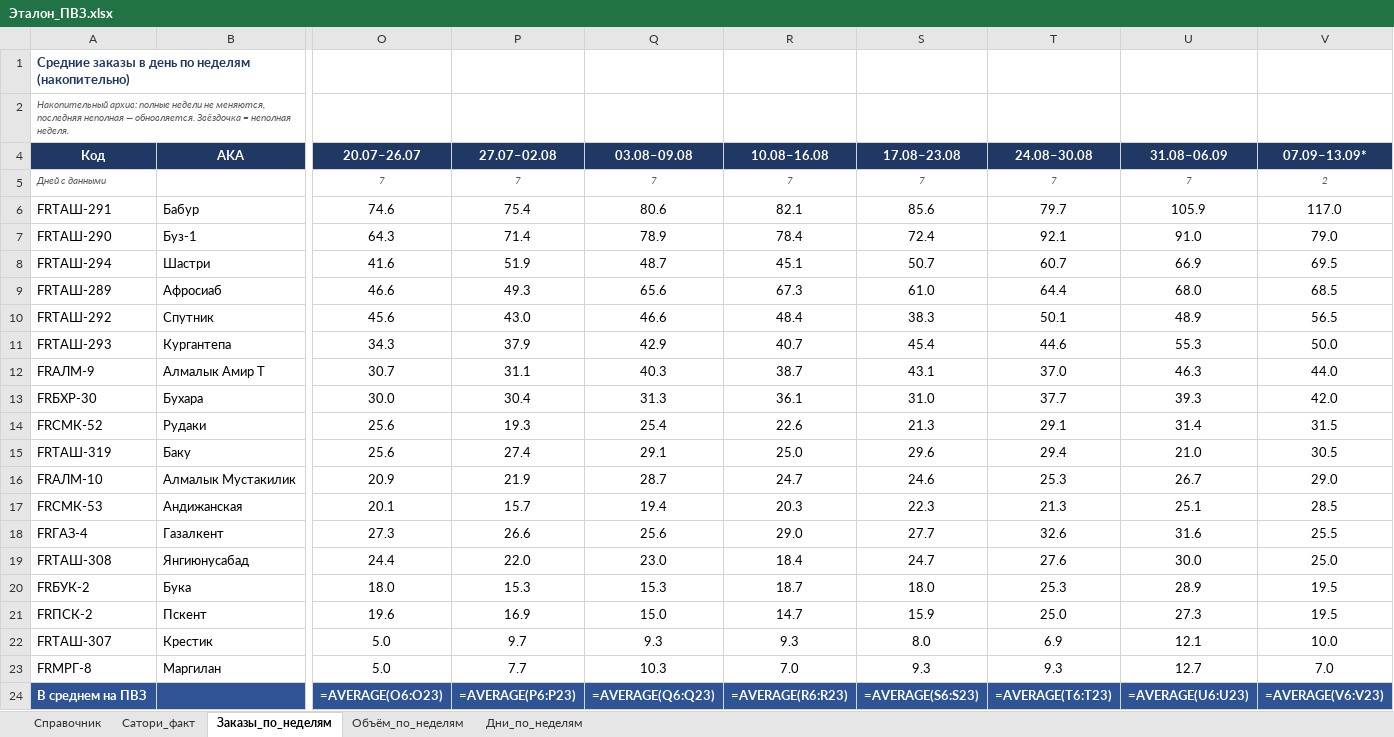
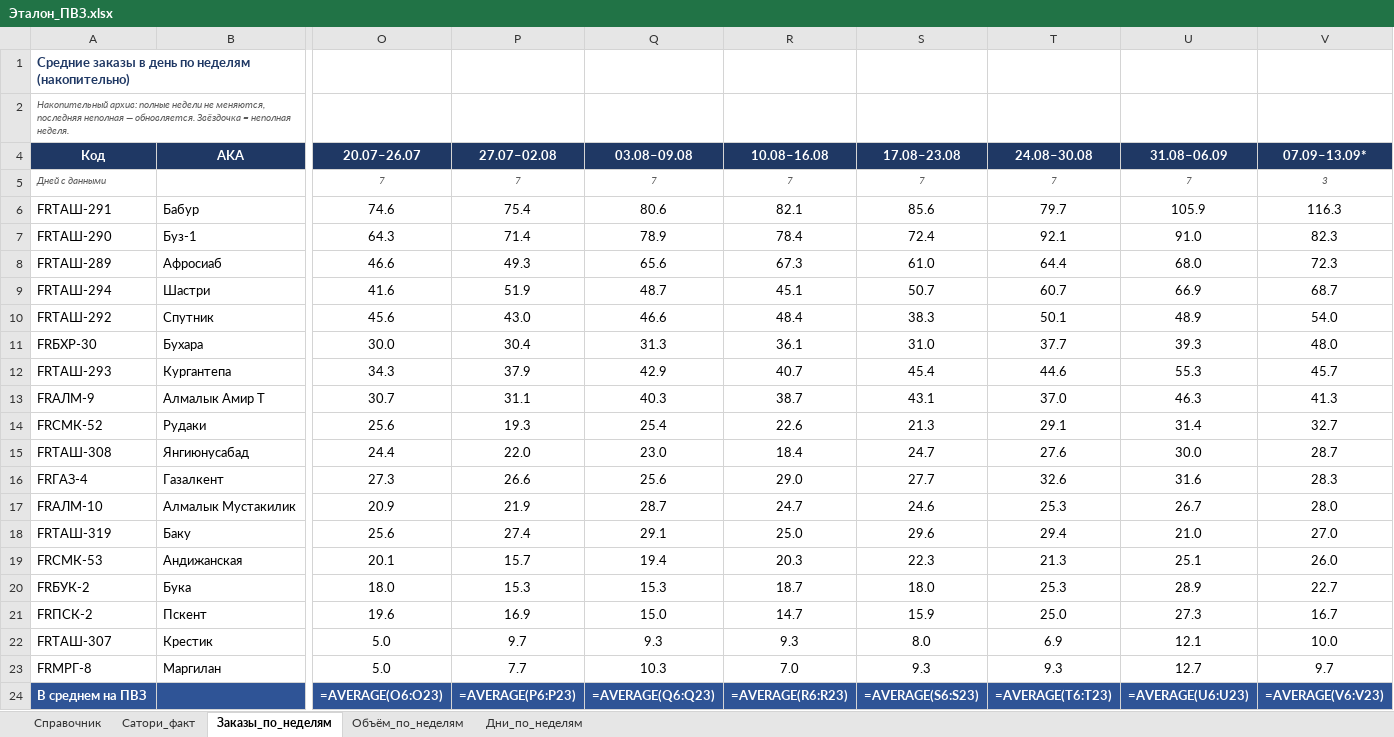
Before and after one commit to MyDarling1/Project-X, an Excel workbook: Эталон_ПВЗ.xlsx, sheet Заказы_по_неделям, drawn as a sheet; only a part is shown, gaps mark what is left out; values as stored, in another font and other column widths than the file's, no borders; formulas without a stored value are shown as written; removed rows and columns are numbered as before the commit, all else as after; rows hold the shown columns only; the diff names each change by its address in the sheet, - before the commit and + after, or states it on an @@ line.

```diff
--- a/Эталон_ПВЗ.xlsx (sheet Заказы_по_неделям)
+++ b/Эталон_ПВЗ.xlsx (sheet Заказы_по_неделям)
-V5 (07.09–13.09*): 2
+V5 (07.09–13.09*): 3
-V6 (07.09–13.09*): 117.0
+V6 (07.09–13.09*): 116.3
-V7 (07.09–13.09*): 79.0
+V7 (07.09–13.09*): 82.3
-row 8: FRТАШ-294 | Шастри | 41.6 | 51.9 | 48.7 | 45.1 | 50.7 | 60.7 | 66.9 | 69.5
-V8 (07.09–13.09*): 68.5
+V8 (07.09–13.09*): 72.3
+row 9: FRТАШ-294 | Шастри | 41.6 | 51.9 | 48.7 | 45.1 | 50.7 | 60.7 | 66.9 | 68.7
-V10 (07.09–13.09*): 56.5
+V10 (07.09–13.09*): 54.0
+row 11: FRБХР-30 | Бухара | 30.0 | 30.4 | 31.3 | 36.1 | 31.0 | 37.7 | 39.3 | 48.0
-V12 (07.09–13.09*): 50.0
+V12 (07.09–13.09*): 45.7
-V13 (07.09–13.09*): 44.0
+V13 (07.09–13.09*): 41.3
-row 13: FRБХР-30 | Бухара | 30.0 | 30.4 | 31.3 | 36.1 | 31.0 | 37.7 | 39.3 | 42.0
-V14 (07.09–13.09*): 31.5
+V14 (07.09–13.09*): 32.7
-row 15: FRТАШ-319 | Баку | 25.6 | 27.4 | 29.1 | 25.0 | 29.6 | 29.4 | 21.0 | 30.5
+row 15: FRТАШ-308 | Янгиюнусабад | 24.4 | 22.0 | 23.0 | 18.4 | 24.7 | 27.6 | 30.0 | 28.7
+row 16: FRГАЗ-4 | Газалкент | 27.3 | 26.6 | 25.6 | 29.0 | 27.7 | 32.6 | 31.6 | 28.3
-V17 (07.09–13.09*): 29.0
+V17 (07.09–13.09*): 28.0
+row 18: FRТАШ-319 | Баку | 25.6 | 27.4 | 29.1 | 25.0 | 29.6 | 29.4 | 21.0 | 27.0
-V19 (07.09–13.09*): 28.5
+V19 (07.09–13.09*): 26.0
-row 18: FRГАЗ-4 | Газалкент | 27.3 | 26.6 | 25.6 | 29.0 | 27.7 | 32.6 | 31.6 | 25.5
-row 19: FRТАШ-308 | Янгиюнусабад | 24.4 | 22.0 | 23.0 | 18.4 | 24.7 | 27.6 | 30.0 | 25.0
-V20 (07.09–13.09*): 19.5
+V20 (07.09–13.09*): 22.7
-V21 (07.09–13.09*): 19.5
+V21 (07.09–13.09*): 16.7
-V23 (07.09–13.09*): 7.0
+V23 (07.09–13.09*): 9.7
```
Also changed, not shown: sheet Объём_по_неделям, sheet Дни_по_неделям, 1 other file.
